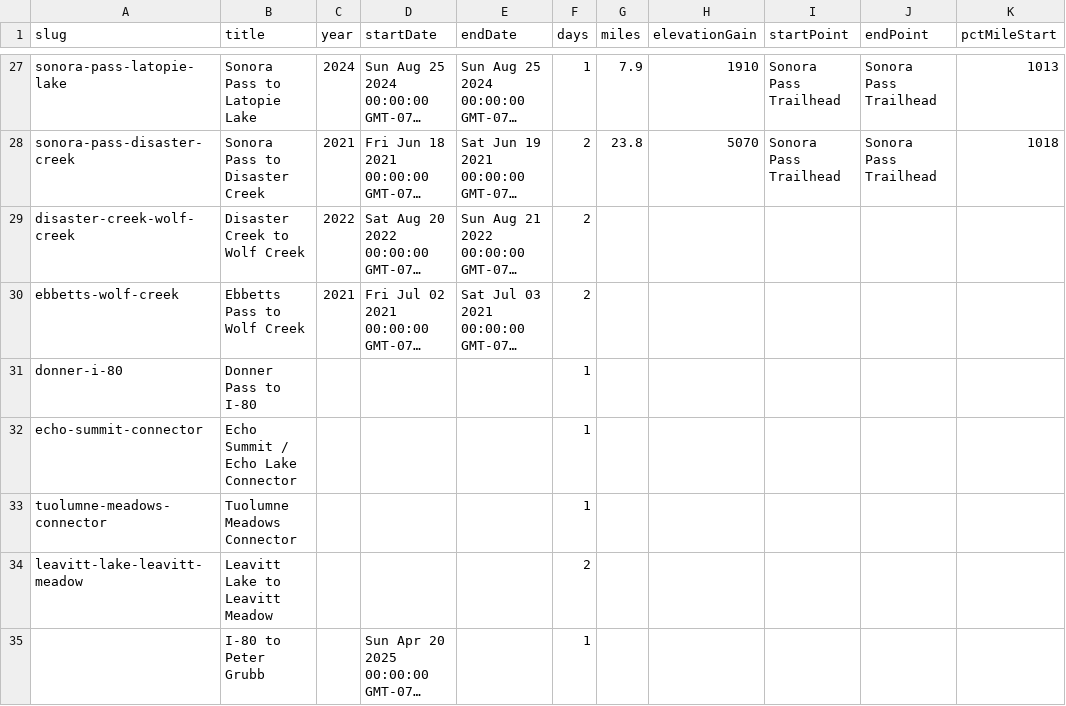
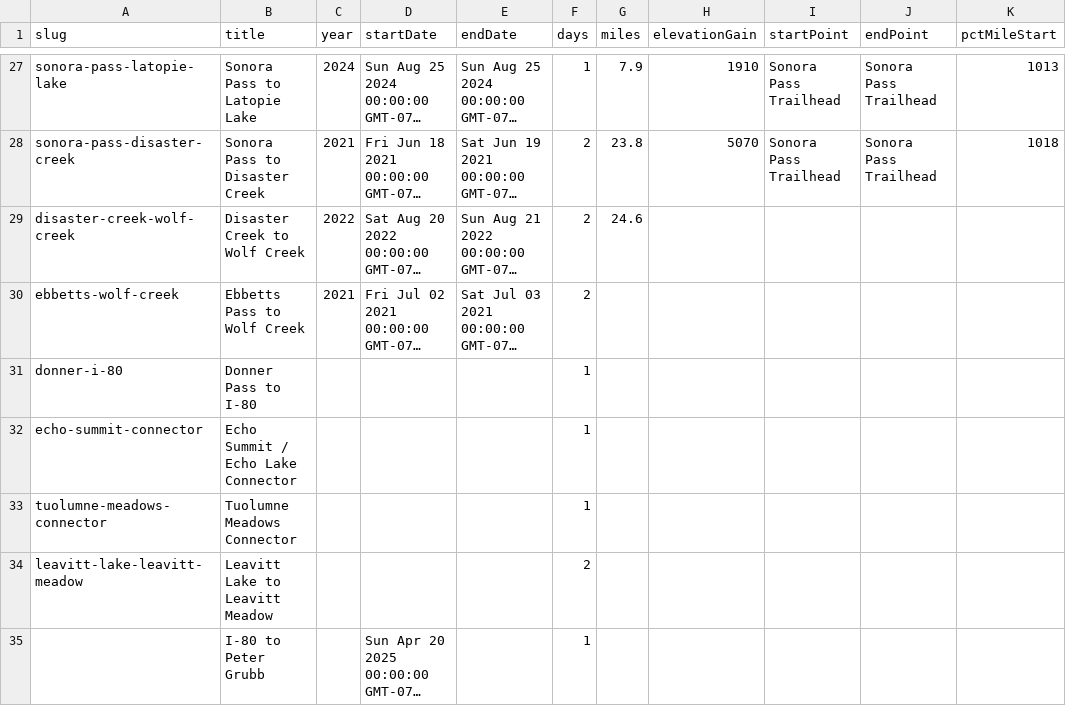
Before and after one commit to johnluckenbach-sys/pct-sierra, a CSV file: src/data/trips.csv, drawn as a sheet; only a part is shown, gaps mark what is left out; long unchanged cells end in …; the diff names each change by its address in the sheet, - before the commit and + after, or states it on an @@ line.

Commit message:
Auto-sync trips data from Google Sheet

```diff
--- a/src/data/trips.csv
+++ b/src/data/trips.csv
-G29 (miles): (empty)
+G29 (miles): 24.6
```
